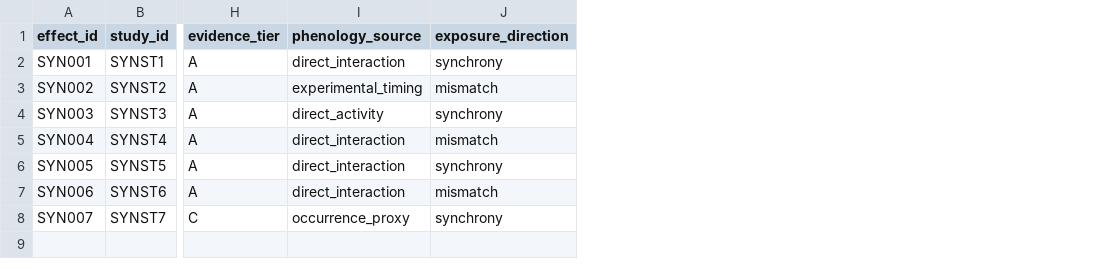
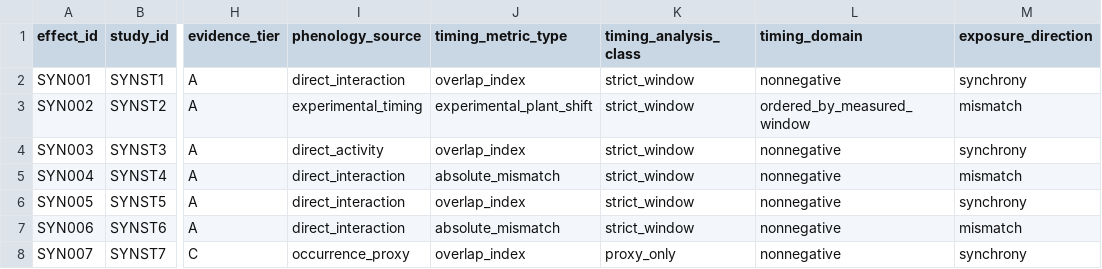
Before and after one commit to zuizui0223/iwe, a CSV file: examples/synthetic_effects.csv, drawn as a sheet; only a part is shown, gaps mark what is left out; the diff names each change by its address in the sheet, - before the commit and + after, or states it on an @@ line.

Commit message:
testdata: populate timing contract fields

```diff
--- a/examples/synthetic_effects.csv
+++ b/examples/synthetic_effects.csv
+column J (timing_metric_type), rows 2-8: overlap_index | experimental_plant_shift | overlap_index | absolute_mismatch | overlap_index | absolute_mismatch | overlap_index
+column K (timing_analysis_class), rows 2-8: strict_window | strict_window | strict_window | strict_window | strict_window | strict_window | proxy_only
+column L (timing_domain), rows 2-8: nonnegative | ordered_by_measured_window | nonnegative | nonnegative | nonnegative | nonnegative | nonnegative
```
